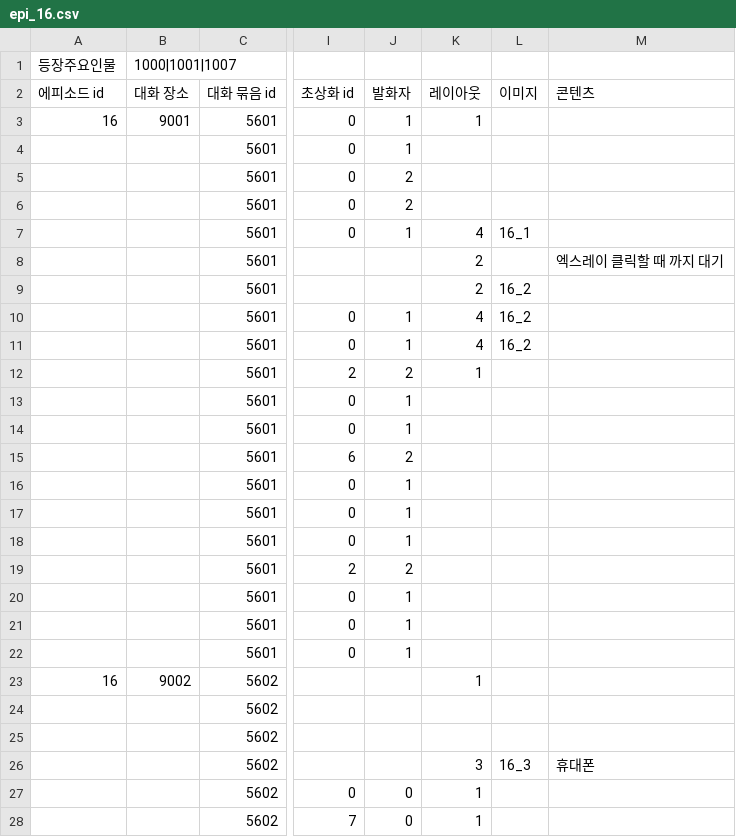
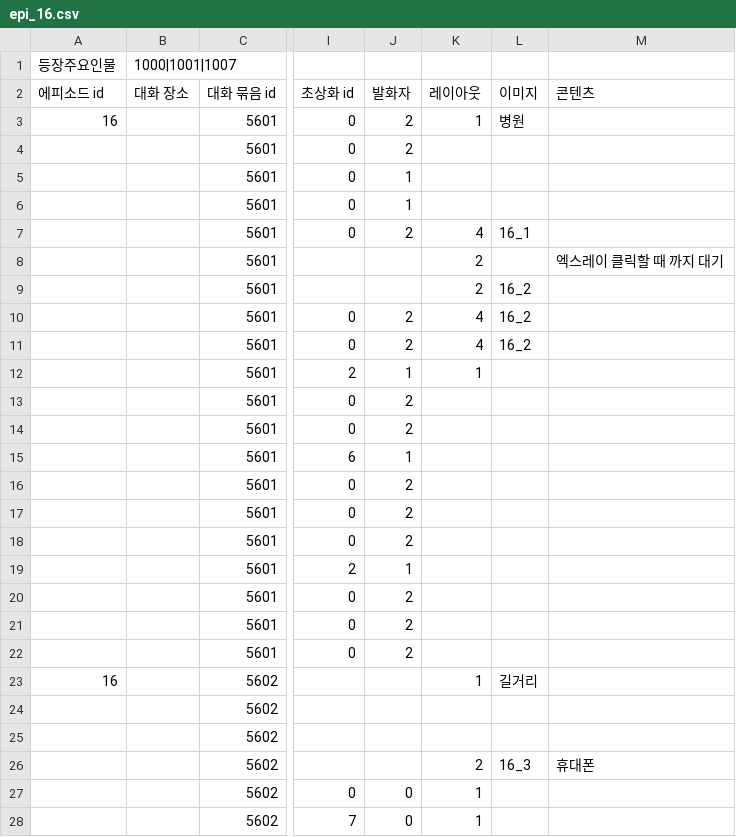
Before and after one commit to sopipc167/UnSleep, a CSV file: UnSleep/Assets/Resources/epi_csv/epi_16.csv, drawn as a sheet; only a part is shown, gaps mark what is left out; the diff covers the shown part only; the diff names each change by its address in the sheet, - before the commit and + after, or states it on an @@ line.

```diff
--- a/UnSleep/Assets/Resources/epi_csv/epi_16.csv
+++ b/UnSleep/Assets/Resources/epi_csv/epi_16.csv
-B3 (대화 장소): 9001
+B3 (대화 장소): (empty)
-J3:J4 (발화자): 1
+J3:J4 (발화자): 2
-L3 (이미지): (empty)
+L3 (이미지): 병원
-J5:J6 (발화자): 2
+J5:J6 (발화자): 1
-J7 (발화자): 1
+J7 (발화자): 2
-J10:J11 (발화자): 1
+J10:J11 (발화자): 2
-J12 (발화자): 2
+J12 (발화자): 1
-J13:J14 (발화자): 1
+J13:J14 (발화자): 2
-J15 (발화자): 2
+J15 (발화자): 1
-J16:J18 (발화자): 1
+J16:J18 (발화자): 2
-J19 (발화자): 2
+J19 (발화자): 1
-J20:J22 (발화자): 1
+J20:J22 (발화자): 2
-B23 (대화 장소): 9002
+B23 (대화 장소): (empty)
-L23 (이미지): (empty)
+L23 (이미지): 길거리
-K26 (레이아웃): 3
+K26 (레이아웃): 2
```
Also changed, not shown: 4 added rows, 4 removed rows and 75 edited cells elsewhere in this file, UnSleep/Assets/csv/cave_table.csv, 13 other files.
